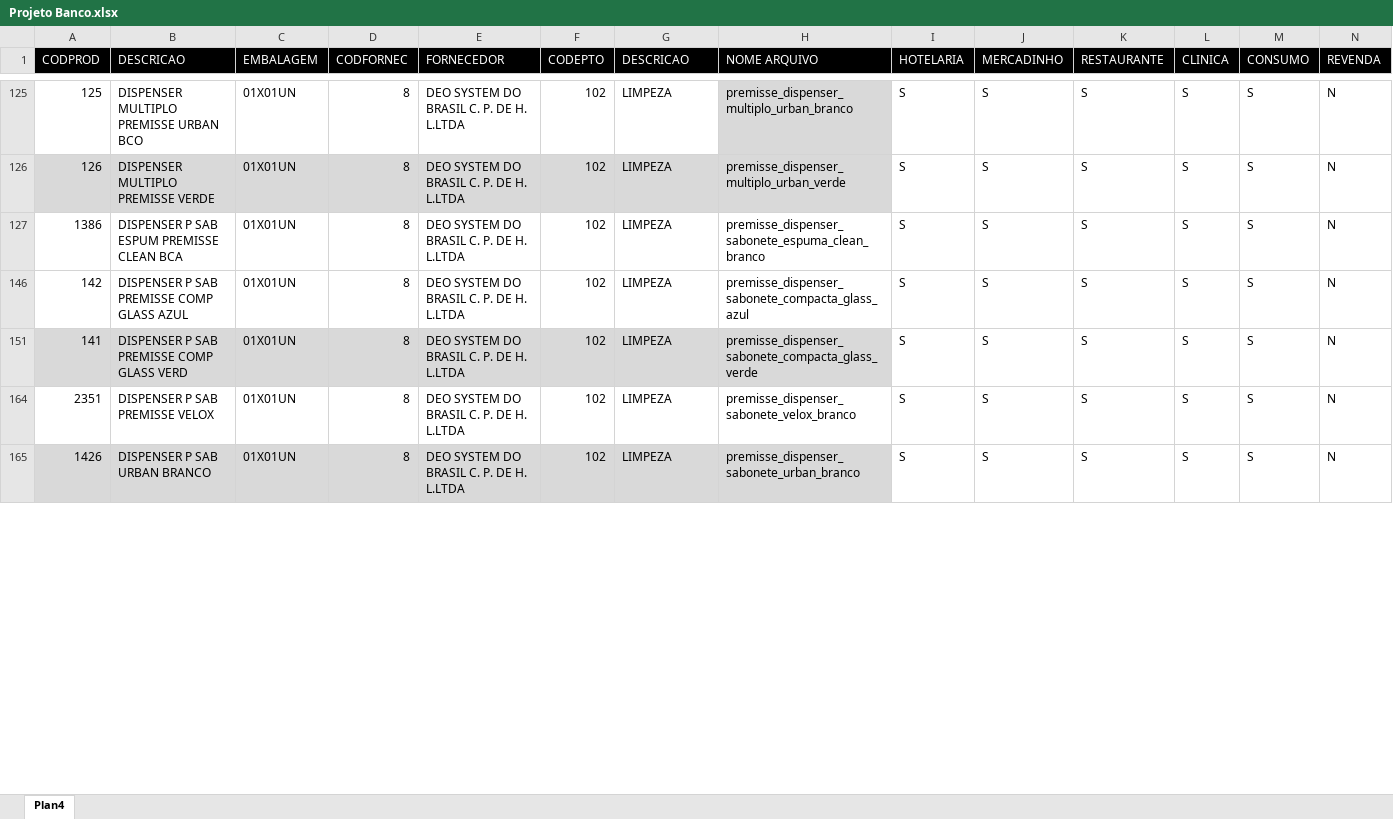
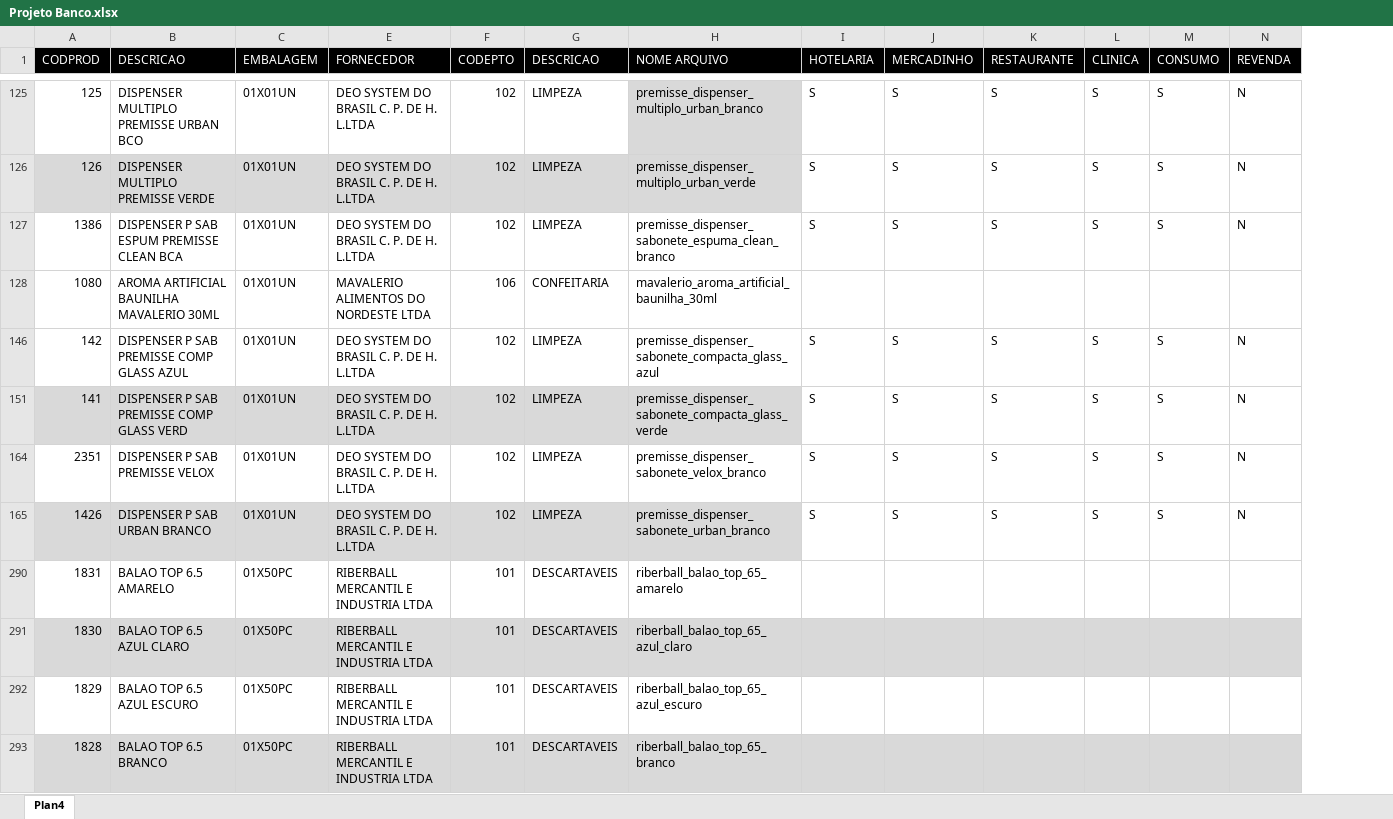
Before and after one commit to DiegoSA/Catalogo, an Excel workbook: Projeto Banco.xlsx, sheet Plan4, drawn as a sheet; only a part is shown, gaps mark what is left out; values as stored, in another font and other column widths than the file's, no borders; removed rows and columns are numbered as before the commit, all else as after; rows hold the shown columns only; the diff covers the shown part only; the diff names each change by its address in the sheet, - before the commit and + after, or states it on an @@ line.

```diff
--- a/Projeto Banco.xlsx (sheet Plan4)
+++ b/Projeto Banco.xlsx (sheet Plan4)
@@ column D (CODFORNEC) hidden, rows 125-165: all 8 @@
+row 128: 1080 | AROMA ARTIFICIAL BAUNILHA MAVALERIO 30ML | 01X01UN | MAVALERIO ALIMENTOS DO NORDESTE LTDA | 106 | CONFEITARIA | mavalerio_aroma_artificial_baunilha_30ml
+row 290: 1831 | BALAO TOP 6.5 AMARELO | 01X50PC | RIBERBALL MERCANTIL E INDUSTRIA LTDA | 101 | DESCARTAVEIS | riberball_balao_top_65_amarelo
+row 291: 1830 | BALAO TOP 6.5 AZUL CLARO | 01X50PC | RIBERBALL MERCANTIL E INDUSTRIA LTDA | 101 | DESCARTAVEIS | riberball_balao_top_65_azul_claro
+row 292: 1829 | BALAO TOP 6.5 AZUL ESCURO | 01X50PC | RIBERBALL MERCANTIL E INDUSTRIA LTDA | 101 | DESCARTAVEIS | riberball_balao_top_65_azul_escuro
+row 293: 1828 | BALAO TOP 6.5 BRANCO | 01X50PC | RIBERBALL MERCANTIL E INDUSTRIA LTDA | 101 | DESCARTAVEIS | riberball_balao_top_65_branco
```
Also changed, not shown: 133 added rows and 1 edited cell elsewhere in this sheet, CATÁLOGOS.xlsx, 54 other files.
